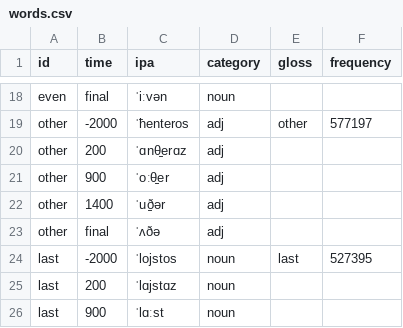
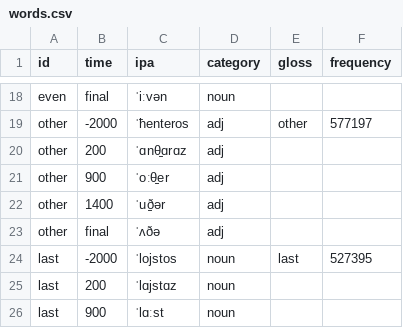
Before and after one commit to krbogusz/Fortis, a CSV file: projects/pie_to_english/words.csv, drawn as a sheet; only a part is shown, gaps mark what is left out.

Commit message:
pie_to_english: unstressed *e > *a before *r (Ringe) — and the same paragraph fixes a bad target and a missing OE rule
Proto-Germanic 375/497 -> 379/497. No regressions at any checkpoint.

The biggest remaining cluster was six words where we derived *e and the attestation
wanted *a, every one of them before *r: *undar, *ubar, *anþaraz, *hwaþaraz. The cascade
already knew the raising of unstressed *e to *i is BLOCKED before *r — but it had the *e
simply STAYING, which is only half of what Ringe says (§5.3.2 (iii)). It then LOWERS:

  "The regular Gothic and ON reflex is a. The OS and OHG spellings are variable, but a is
   a frequent variant. Only in northern WGmc ('Anglo-Frisian') do we typically find e —
   and that is precisely the area in which PGmc *a was fronted and typically appears as e
   when unstressed. It is reasonable to infer from this pattern of evidence that
   unstressed *e was lowered to *a before *r already in PGmc."

`unstressed_e_to_a_before_r` (t=-950) is dated after the raising, whose exception is what
leaves the *e standing for it to find. RULES: +4 exact.

THE SAME PARAGRAPH THEN PAYS TWICE MORE.

Adding the rule broke exactly one word, `other` — and that was the point. The lexicon
holds that word TWICE, from two sources, and they disagree:

    Wiktionary   *h₂énteros  >  *anþeraz     (now a miss)
    Ringe        *ánteros    >  *anþaraz     (exact)

Ringe's paragraph IS the argument that Wiktionary's *e is the Anglo-Frisian innovation
read back into the protoform — the one form that would refute a rule the rest of the
daughters support. So ATTESTED_FIXES corrects the target, which is exactly the case that
table is fenced to allow: a cited reference work correcting a RECONSTRUCTION, never an
attestation. GOLD: +1, and reported as a gold fix, not a rules win.

And his aside — that PGmc *a "typically appears as e when unstressed" in Anglo-Frisian —
is a missing OLD ENGLISH rule. The brightened *æ does not survive unstressed:
`oe_unstressed_ae_to_e` (t=410), so *anþaraz > *anþæraz > OE ōþer. RULES: +1 at 900, and
`other` is now exact at 200 AND 900.

```diff
--- a/projects/pie_to_english/words.csv
+++ b/projects/pie_to_english/words.csv
@@ -19,3 +19,3 @@ even,final,ˈiːvən,noun,,
 other,-2000,ˈħenteros,adj,other,577197
-other,200,ˈɑnθ̠erɑz,adj,,
+other,200,ˈɑnθ̠ɑrɑz,adj,,
 other,900,ˈoːθ̠er,adj,,
```
Also changed, not shown: 3 other files.
